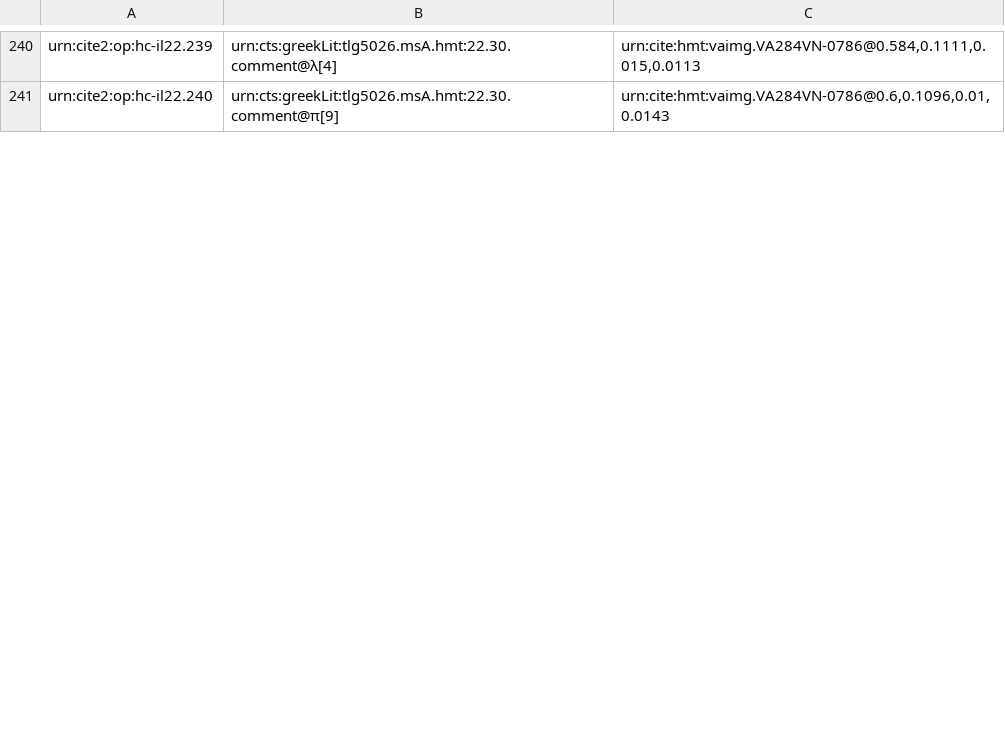
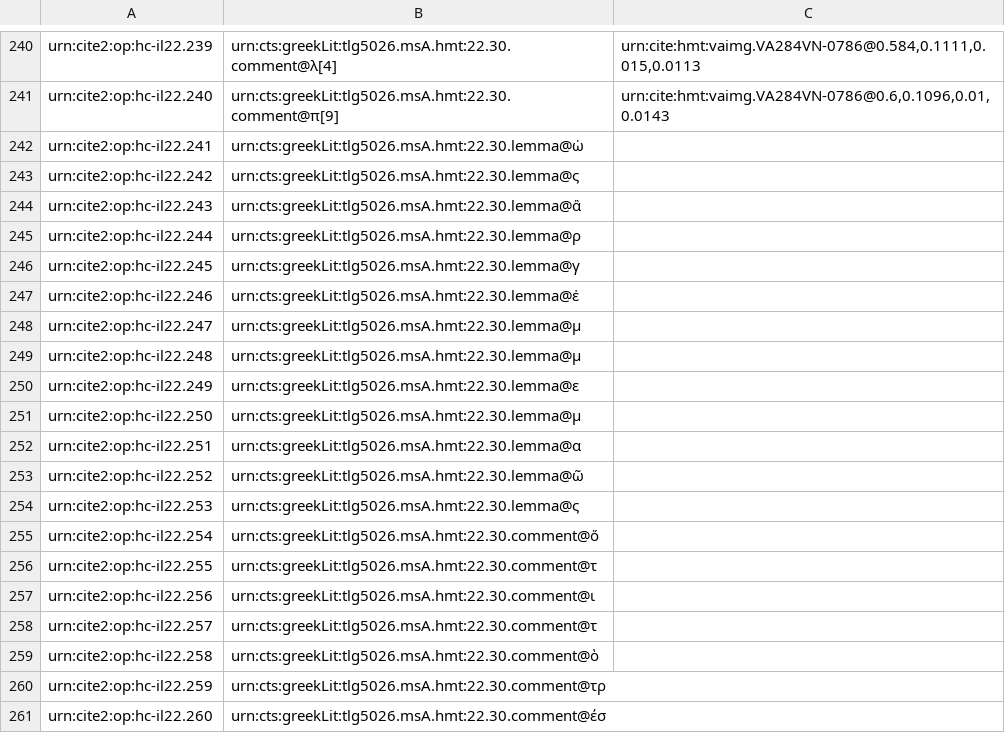
Before and after one commit to hmteditors/closed-hmt-22, a CSV file: collections/paleography22-scholia.csv, drawn as a sheet; only a part is shown, gaps mark what is left out; the diff covers the shown part only.

Commit message:
Create paleography22-scholia.csv

```diff
--- a/collections/paleography22-scholia.csv
+++ b/collections/paleography22-scholia.csv
@@ -241 +241,21 @@ urn:cite2:op:hc-il22.239,urn:cts:greekLit:tlg5026.msA.hmt:22.30.comment@λ[4],"u
 urn:cite2:op:hc-il22.240,urn:cts:greekLit:tlg5026.msA.hmt:22.30.comment@π[9],"urn:cite:hmt:vaimg.VA284VN-0786@0.6,0.1096,0.01,0.0143",
+urn:cite2:op:hc-il22.241,urn:cts:greekLit:tlg5026.msA.hmt:22.30.lemma@ὡ,"",
+urn:cite2:op:hc-il22.242,urn:cts:greekLit:tlg5026.msA.hmt:22.30.lemma@ς,"",
+urn:cite2:op:hc-il22.243,urn:cts:greekLit:tlg5026.msA.hmt:22.30.lemma@ἂ,"",
+urn:cite2:op:hc-il22.244,urn:cts:greekLit:tlg5026.msA.hmt:22.30.lemma@ρ,"",
+urn:cite2:op:hc-il22.245,urn:cts:greekLit:tlg5026.msA.hmt:22.30.lemma@γ,"",
+urn:cite2:op:hc-il22.246,urn:cts:greekLit:tlg5026.msA.hmt:22.30.lemma@ἐ,"",
+urn:cite2:op:hc-il22.247,urn:cts:greekLit:tlg5026.msA.hmt:22.30.lemma@μ,"",
+urn:cite2:op:hc-il22.248,urn:cts:greekLit:tlg5026.msA.hmt:22.30.lemma@μ,"",
+urn:cite2:op:hc-il22.249,urn:cts:greekLit:tlg5026.msA.hmt:22.30.lemma@ε,"",
+urn:cite2:op:hc-il22.250,urn:cts:greekLit:tlg5026.msA.hmt:22.30.lemma@μ,"",
+urn:cite2:op:hc-il22.251,urn:cts:greekLit:tlg5026.msA.hmt:22.30.lemma@α,"",
+urn:cite2:op:hc-il22.252,urn:cts:greekLit:tlg5026.msA.hmt:22.30.lemma@ῶ,"",
+urn:cite2:op:hc-il22.253,urn:cts:greekLit:tlg5026.msA.hmt:22.30.lemma@ς,"",
+urn:cite2:op:hc-il22.254,urn:cts:greekLit:tlg5026.msA.hmt:22.30.comment@ὅ,"",
+urn:cite2:op:hc-il22.255,urn:cts:greekLit:tlg5026.msA.hmt:22.30.comment@τ,"",
+urn:cite2:op:hc-il22.256,urn:cts:greekLit:tlg5026.msA.hmt:22.30.comment@ι,"",
+urn:cite2:op:hc-il22.257,urn:cts:greekLit:tlg5026.msA.hmt:22.30.comment@τ,"",
+urn:cite2:op:hc-il22.258,urn:cts:greekLit:tlg5026.msA.hmt:22.30.comment@ὸ,"",
+urn:cite2:op:hc-il22.259,urn:cts:greekLit:tlg5026.msA.hmt:22.30.comment@τρ,"",
+urn:cite2:op:hc-il22.260,urn:cts:greekLit:tlg5026.msA.hmt:22.30.comment@έσ,"",
```
Also changed, not shown: 22 added rows and 1 edited cell elsewhere in this file.
